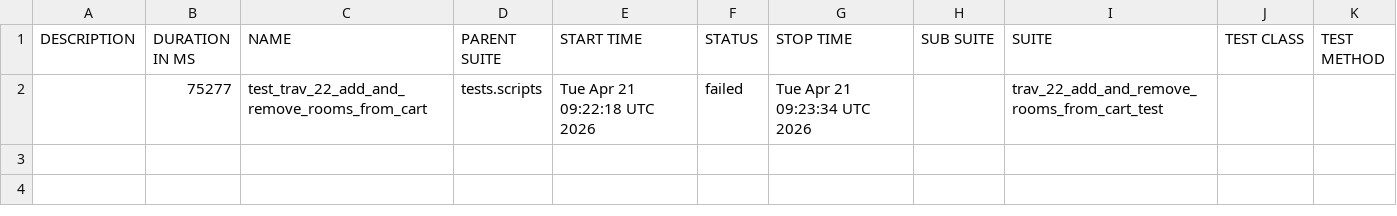
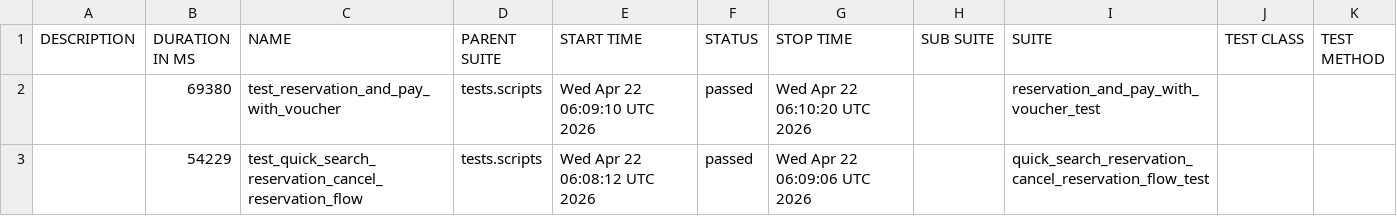
Before and after one commit to gabrielfilipwesrom/qa-reports, a CSV file: data/suites.csv, drawn as a sheet; removed rows and columns are numbered as before the commit, all else as after; the diff names each change by its address in the sheet, - before the commit and + after, or states it on an @@ line.

```diff
--- a/data/suites.csv
+++ b/data/suites.csv
-row 2:  | 75277 | test_trav_22_add_and_remove_rooms_from_cart | tests.scripts | Tue Apr 21 09:22:18 UTC 2026 | failed | Tue Apr 21 09:23:34 UTC 2026 |  | trav_22_add_and_remove_rooms_from_cart_test
+row 2:  | 69380 | test_reservation_and_pay_with_voucher | tests.scripts | Wed Apr 22 06:09:10 UTC 2026 | passed | Wed Apr 22 06:10:20 UTC 2026 |  | reservation_and_pay_with_voucher_test
+row 3:  | 54229 | test_quick_search_reservation_cancel_reservation_flow | tests.scripts | Wed Apr 22 06:08:12 UTC 2026 | passed | Wed Apr 22 06:09:06 UTC 2026 |  | quick_search_reservation_cancel_reservation_flow_test
```
Also changed, not shown: 32 other files.
